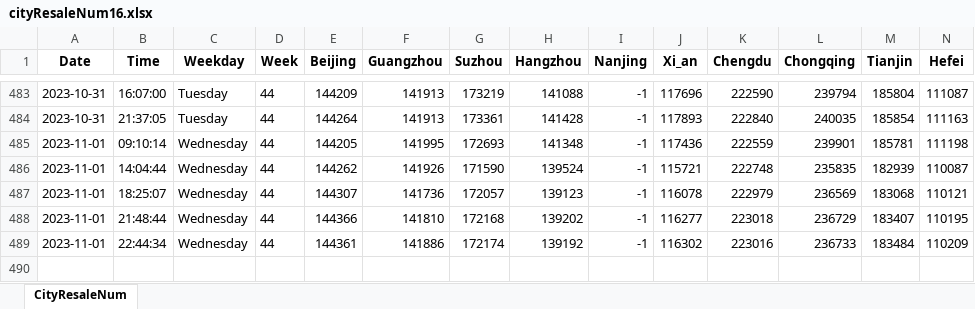
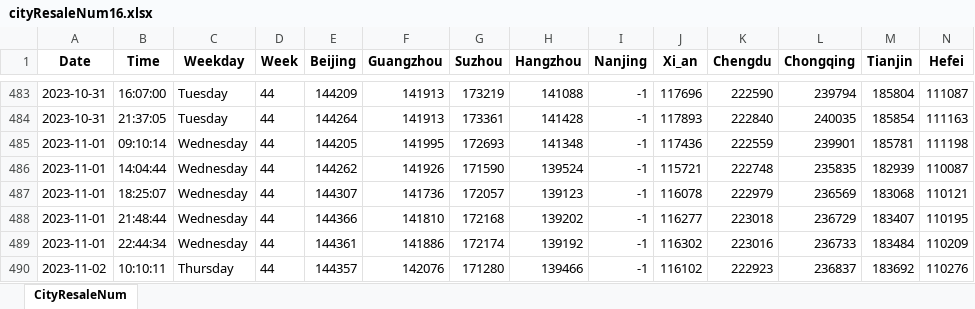
Before and after one commit to Pyrad/pyradnotes, an Excel workbook: source/RealEstate/cityResaleNum16.xlsx, sheet CityResaleNum, drawn as a sheet; only a part is shown, gaps mark what is left out; values as stored, in another font and other column widths than the file's, no borders; rows hold the shown columns only; the diff names each change by its address in the sheet, - before the commit and + after, or states it on an @@ line.

Commit message:
Realestate Update resale numbers 2023-11-02 10:10

```diff
--- a/source/RealEstate/cityResaleNum16.xlsx (sheet CityResaleNum)
+++ b/source/RealEstate/cityResaleNum16.xlsx (sheet CityResaleNum)
+row 490: 2023-11-02 | 10:10:11 | Thursday | 44 | 144357 | 142076 | 171280 | 139466 | -1 | 116102 | 222923 | 236837 | 183692 | 110276
```
Also changed, not shown: 1 other file.
